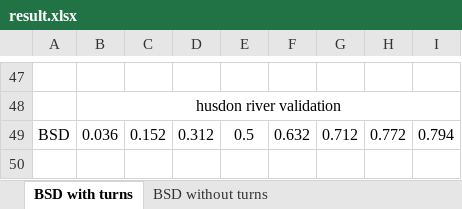
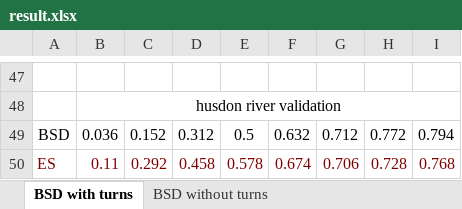
Before and after one commit to 0b3d/route-finder, an Excel workbook: results_for_eccv/result.xlsx, sheet BSD with turns, drawn as a sheet; only a part is shown, gaps mark what is left out; values as stored, in another font and other column widths than the file's, no borders; charts and pictures not drawn; the diff names each change by its address in the sheet, - before the commit and + after, or states it on an @@ line.

Commit message:
ES results w/o turns (model v1)

```diff
--- a/results_for_eccv/result.xlsx (sheet BSD with turns)
+++ b/results_for_eccv/result.xlsx (sheet BSD with turns)
+row 50: ES | 0.11 | 0.292 | 0.458 | 0.578 | 0.674 | 0.706 | 0.728 | 0.768
```
Also changed, not shown: sheet BSD without turns, charts or pictures.
